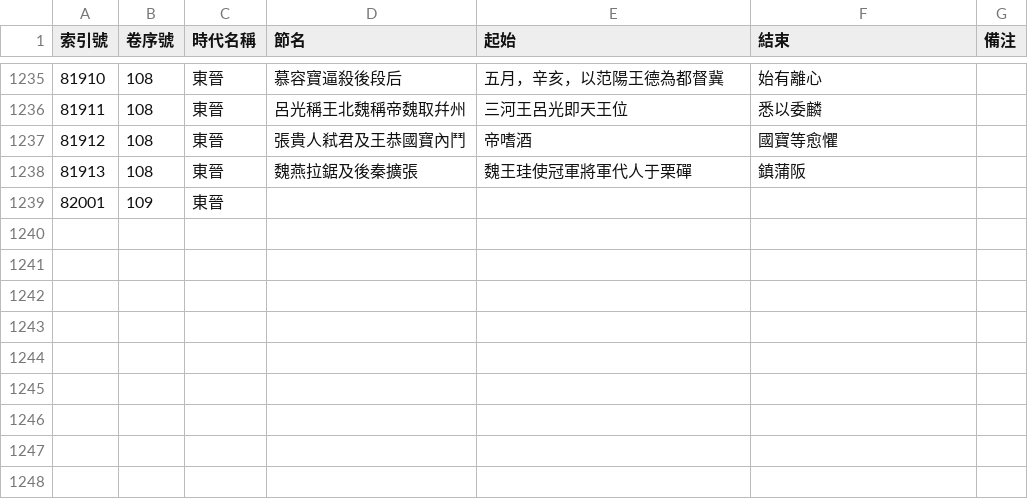
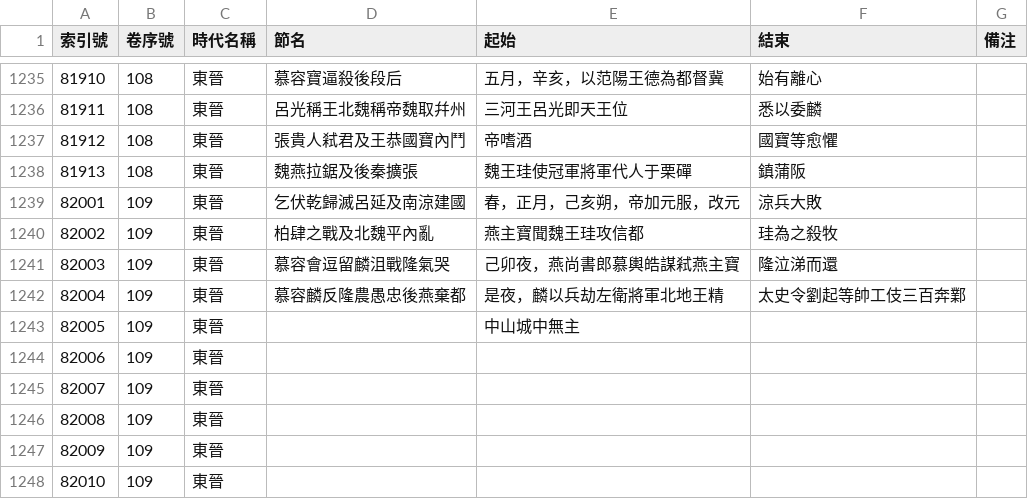
Before and after one commit to gamefang/zizhitongjian, a CSV file: 1_數據表/1.1_通鑑目録/章節表.csv, drawn as a sheet; only a part is shown, gaps mark what is left out.

```diff
--- a/1_數據表/1.1_通鑑目録/章節表.csv
+++ b/1_數據表/1.1_通鑑目録/章節表.csv
@@ -1238,2 +1238,11 @@
 81913,108,東晉,魏燕拉鋸及後秦擴張,魏王珪使冠軍將軍代人于栗磾,鎮蒲阪,
-82001,109,東晉,,,,
+82001,109,東晉,乞伏乾歸滅呂延及南涼建國,春，正月，己亥朔，帝加元服，改元,涼兵大敗,
+82002,109,東晉,柏肆之戰及北魏平內亂,燕主寶聞魏王珪攻信都,珪為之殺牧,
+82003,109,東晉,慕容會逗留麟沮戰隆氣哭,己卯夜，燕尚書郎慕輿皓謀弒燕主寶,隆泣涕而還,
+82004,109,東晉,慕容麟反隆農愚忠後燕棄都,是夜，麟以兵劫左衛將軍北地王精,太史令劉起等帥工伎三百奔鄴,
+82005,109,東晉,,中山城中無主,,
+82006,109,東晉,,,,
+82007,109,東晉,,,,
+82008,109,東晉,,,,
+82009,109,東晉,,,,
+82010,109,東晉,,,,
```
Also changed, not shown: 1_數據表/1.2_政權年代表/年號總表.csv, 1_數據表/1.2_政權年代表/魏晉南北朝.csv, 13 other files.
